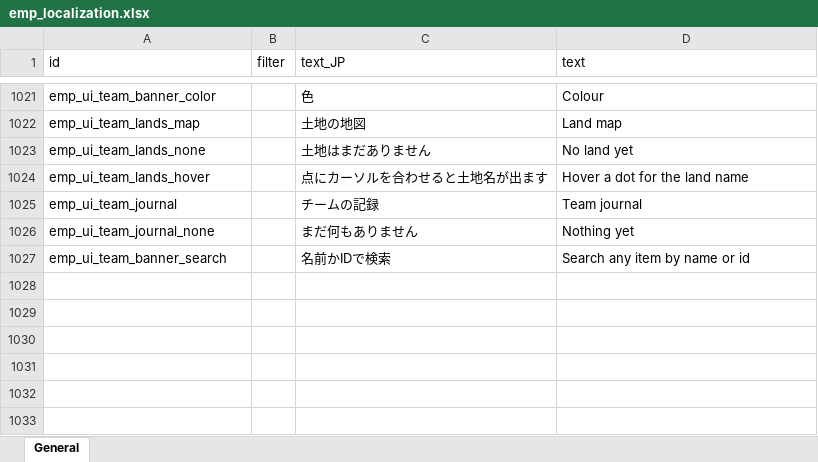
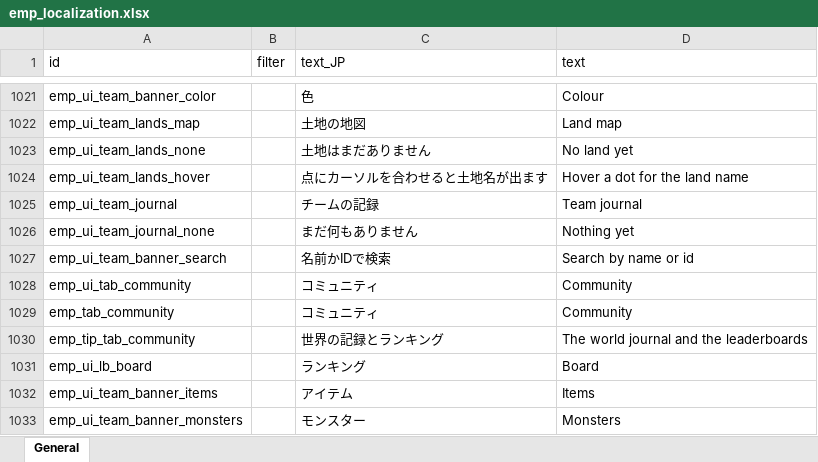
Before and after one commit to jeanfreger/elin-together-independence, an Excel workbook: package/LangMod/EN/emp_localization.xlsx, sheet General, drawn as a sheet; only a part is shown, gaps mark what is left out; values as stored, in another font and other column widths than the file's, no borders; the diff names each change by its address in the sheet, - before the commit and + after, or states it on an @@ line.

```diff
--- a/package/LangMod/EN/emp_localization.xlsx (sheet General)
+++ b/package/LangMod/EN/emp_localization.xlsx (sheet General)
-D1027 (text): Search any item by name or id
+D1027 (text): Search by name or id
+row 1028: emp_ui_tab_community |  | コミュニティ | Community
+row 1029: emp_tab_community |  | コミュニティ | Community
+row 1030: emp_tip_tab_community |  | 世界の記録とランキング | The world journal and the leaderboards
+row 1031: emp_ui_lb_board |  | ランキング | Board
+row 1032: emp_ui_team_banner_items |  | アイテム | Items
+row 1033: emp_ui_team_banner_monsters |  | モンスター | Monsters
```
Also changed, not shown: 9 other files.
